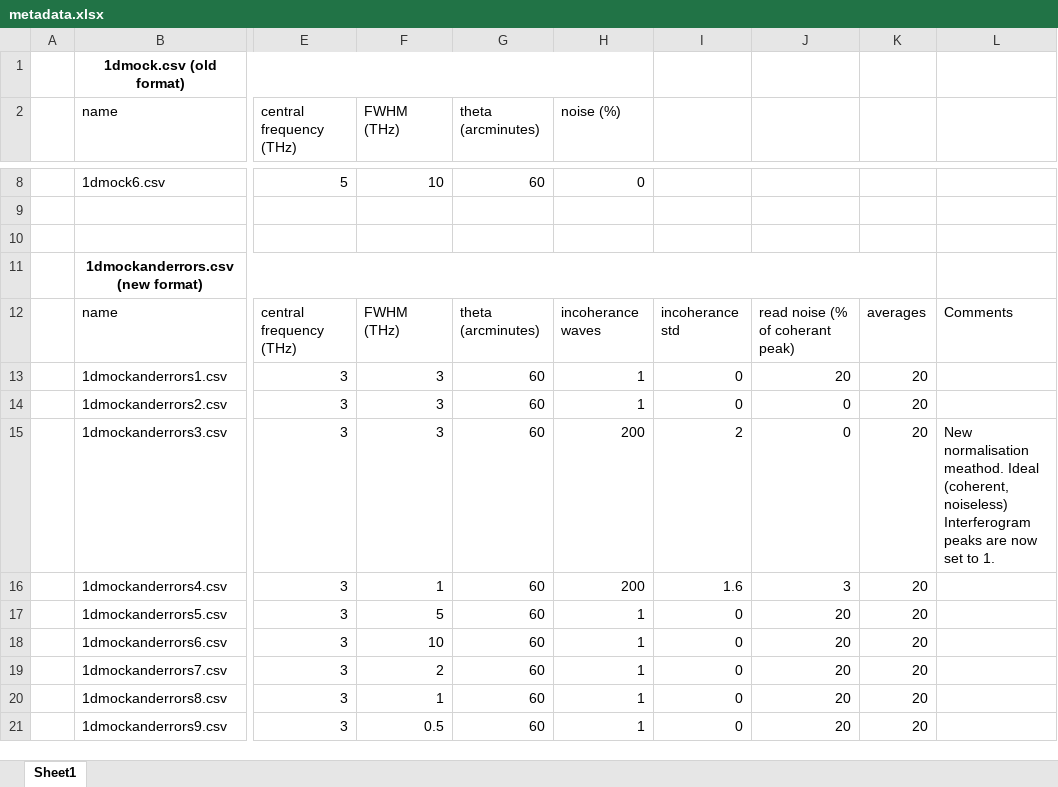
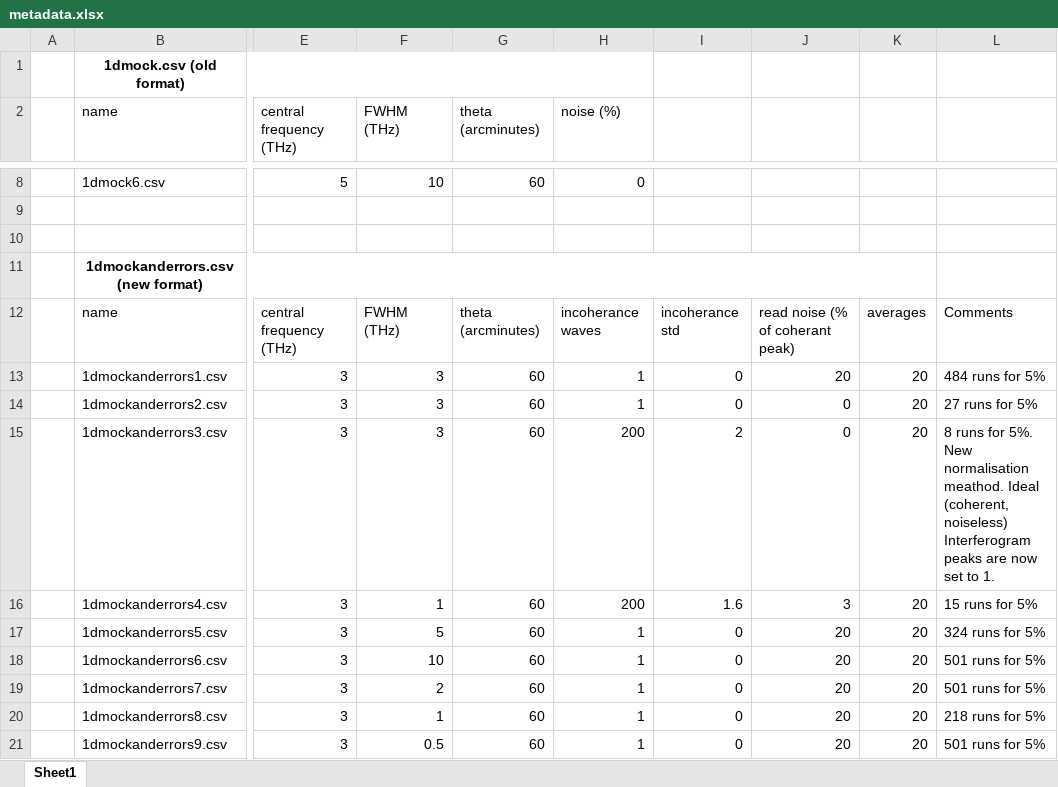
Before and after one commit to Jammi-Dodgers/THz-Compressed-Sensing, an Excel workbook: compressed_sensing/data/metadata.xlsx, sheet Sheet1, drawn as a sheet; only a part is shown, gaps mark what is left out; values as stored, in another font and other column widths than the file's, no borders; table styles not drawn; the diff names each change by its address in the sheet, - before the commit and + after, or states it on an @@ line.

```diff
--- a/compressed_sensing/data/metadata.xlsx (sheet Sheet1)
+++ b/compressed_sensing/data/metadata.xlsx (sheet Sheet1)
-L13: (empty)
+L13: 484 runs for 5%
-L14: (empty)
+L14: 27 runs for 5%
-L15: New normalisation…
+L15: 8 runs for 5%. New normalisation…
-L16: (empty)
+L16: 15 runs for 5%
-L17: (empty)
+L17: 324 runs for 5%
-L18:L19: (empty)
+L18:L19: 501 runs for 5%
-L20: (empty)
+L20: 218 runs for 5%
-L21: (empty)
+L21: 501 runs for 5%
```
Also changed, not shown: 13 other files.
